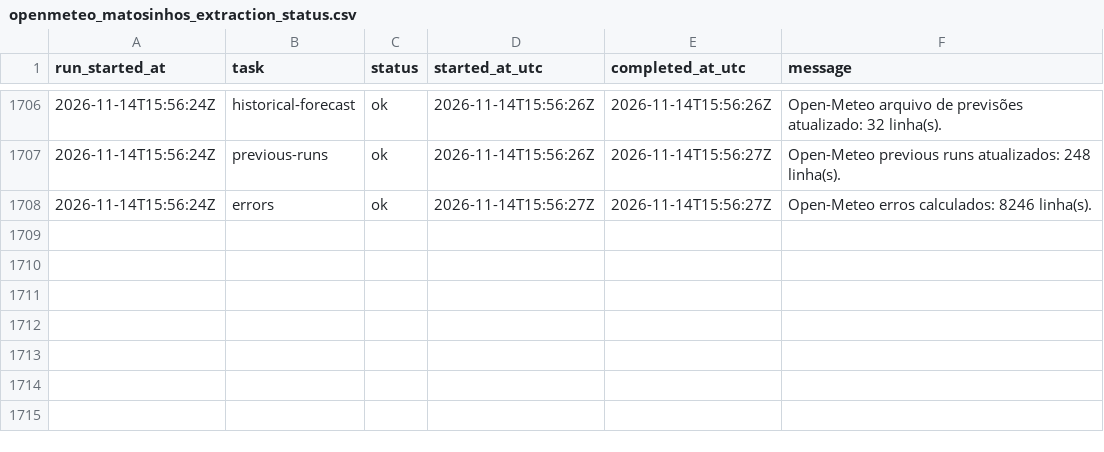
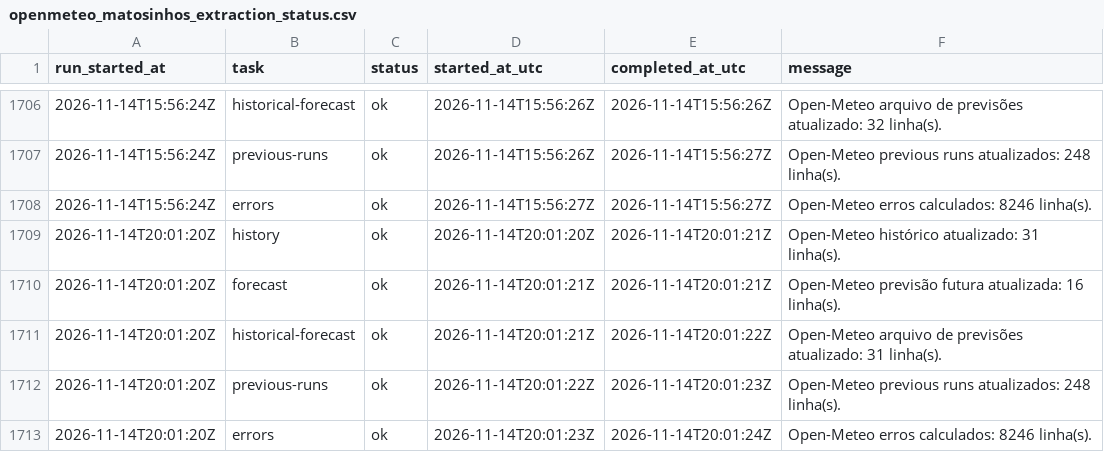
Before and after one commit to DBLQA90/qualar_matosinhos, a CSV file: data/openmeteo_matosinhos_extraction_status.csv, drawn as a sheet; only a part is shown, gaps mark what is left out; the diff names each change by its address in the sheet, - before the commit and + after, or states it on an @@ line.

```diff
--- a/data/openmeteo_matosinhos_extraction_status.csv
+++ b/data/openmeteo_matosinhos_extraction_status.csv
+row 1709: 2026-11-14T20:01:20Z | history | ok | 2026-11-14T20:01:20Z | 2026-11-14T20:01:21Z | Open-Meteo histórico atualizado: 31 linha(s).
+row 1710: 2026-11-14T20:01:20Z | forecast | ok | 2026-11-14T20:01:21Z | 2026-11-14T20:01:21Z | Open-Meteo previsão futura atualizada: 16 linha(s).
+row 1711: 2026-11-14T20:01:20Z | historical-forecast | ok | 2026-11-14T20:01:21Z | 2026-11-14T20:01:22Z | Open-Meteo arquivo de previsões atualizado: 31 linha(s).
+row 1712: 2026-11-14T20:01:20Z | previous-runs | ok | 2026-11-14T20:01:22Z | 2026-11-14T20:01:23Z | Open-Meteo previous runs atualizados: 248 linha(s).
+row 1713: 2026-11-14T20:01:20Z | errors | ok | 2026-11-14T20:01:23Z | 2026-11-14T20:01:24Z | Open-Meteo erros calculados: 8246 linha(s).
```
Also changed, not shown: data/openmeteo_matosinhos_forecast_latest.csv, data/pipeline_source_status_latest.csv, 21 other files.
